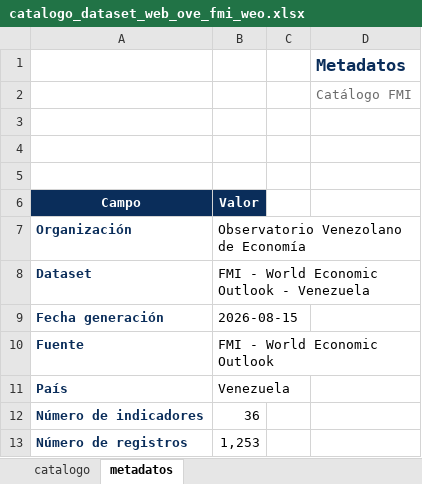
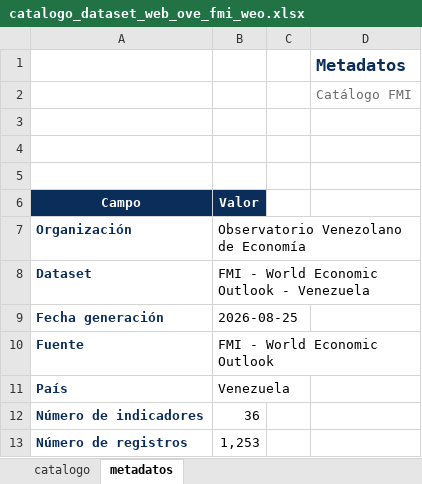
Before and after one commit to CarlosMarzol/OVE-web-github, an Excel workbook: assets/data/imf/catalog/catalogo_dataset_web_ove_fmi_weo.xlsx, sheet metadatos, drawn as a sheet; values as stored, in another font and other column widths than the file's, no borders; charts and pictures not drawn; the diff names each change by its address in the sheet, - before the commit and + after, or states it on an @@ line.

```diff
--- a/assets/data/imf/catalog/catalogo_dataset_web_ove_fmi_weo.xlsx (sheet metadatos)
+++ b/assets/data/imf/catalog/catalogo_dataset_web_ove_fmi_weo.xlsx (sheet metadatos)
-B9 (Valor): 2026-08-15
+B9 (Valor): 2026-08-25
```
Also changed, not shown: assets/data/imf/excel/ove_fmi_weo_venezuela.xlsx, assets/data/imf/excel/ove_pib_fmi_ngdp_precios_corrientes_moneda_nacional.xlsx, 7 other files.
